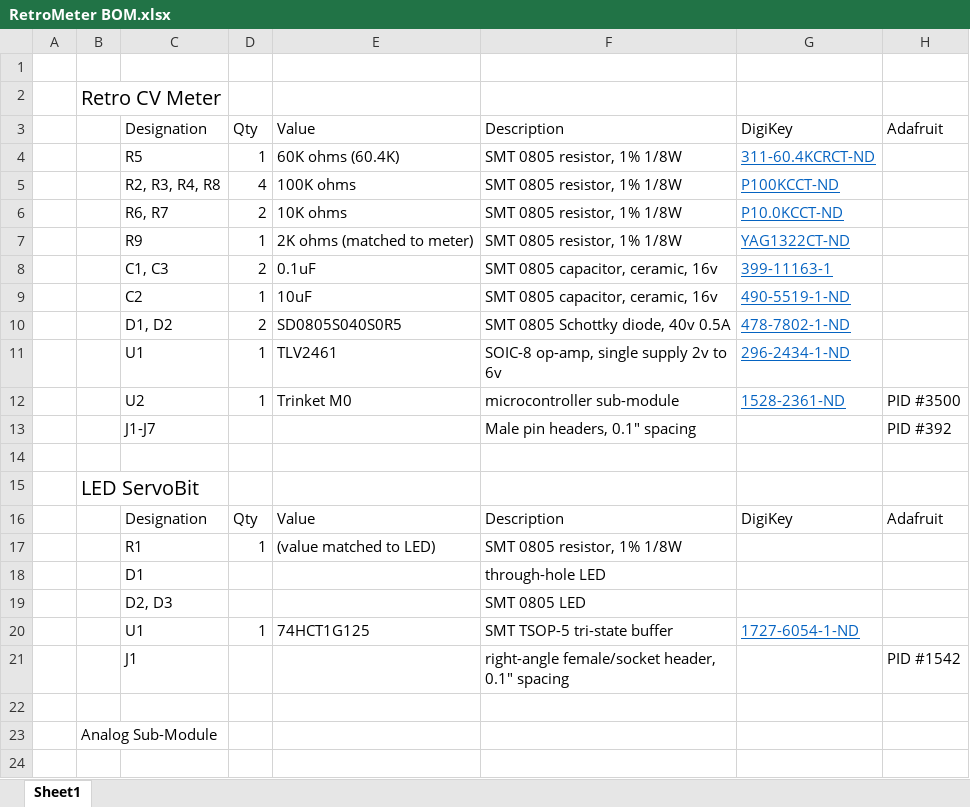
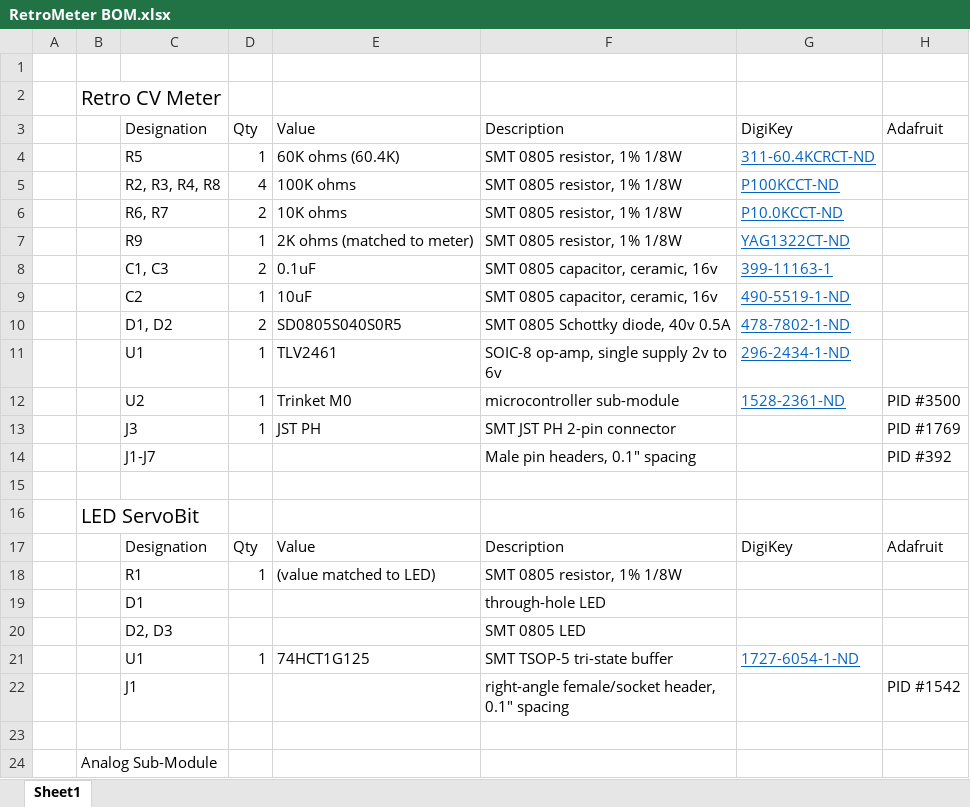
Before and after one commit to CedarGroveStudios/RetroMeter, an Excel workbook: RetroMeter BOM.xlsx, sheet Sheet1, drawn as a sheet; values as stored, in another font and other column widths than the file's, no borders; table styles not drawn; the diff names each change by its address in the sheet, - before the commit and + after, or states it on an @@ line.

Commit message:
jst connector
added battery jst connector

```diff
--- a/RetroMeter BOM.xlsx (sheet Sheet1)
+++ b/RetroMeter BOM.xlsx (sheet Sheet1)
+row 13:  |  | J3 | 1 | JST PH | SMT JST PH 2-pin connector |  | PID #1769
```
